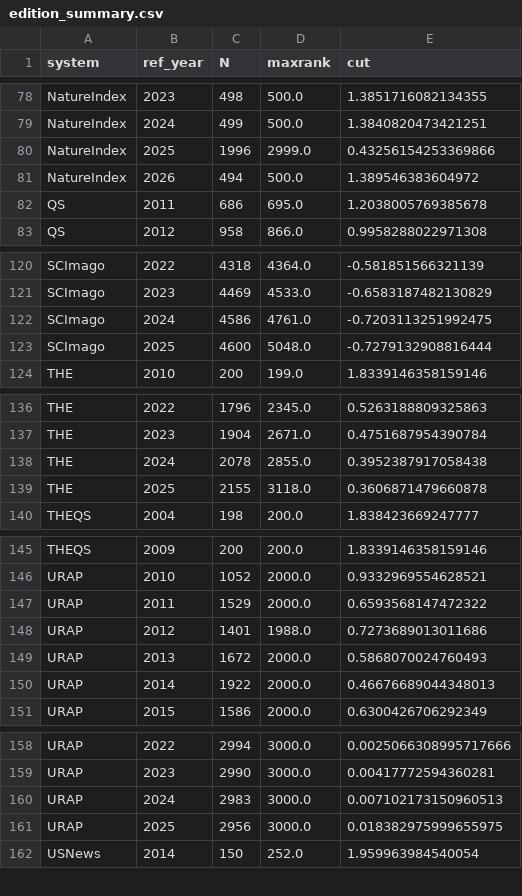
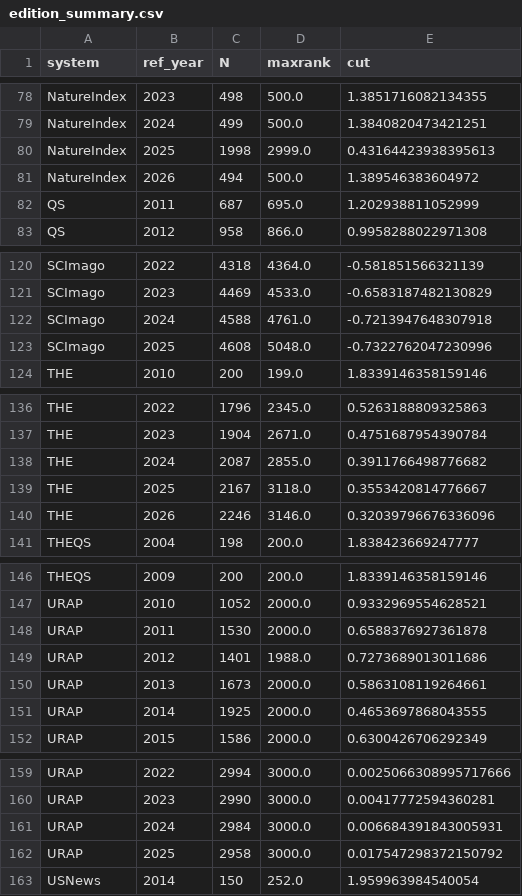
Before and after one commit to lobsterbush/rankings, a CSV file: data/edition_summary.csv, drawn as a sheet; only a part is shown, gaps mark what is left out; the diff covers the shown part only.

```diff
--- a/data/edition_summary.csv
+++ b/data/edition_summary.csv
@@ -79,5 +79,5 @@ NatureIndex,2023,498,500.0,1.3851716082134355
 NatureIndex,2024,499,500.0,1.3840820473421251
-NatureIndex,2025,1996,2999.0,0.43256154253369866
+NatureIndex,2025,1998,2999.0,0.43164423938395613
 NatureIndex,2026,494,500.0,1.389546383604972
-QS,2011,686,695.0,1.2038005769385678
+QS,2011,687,695.0,1.202938811052999
 QS,2012,958,866.0,0.9958288022971308
@@ -121,4 +121,4 @@ SCImago,2022,4318,4364.0,-0.581851566321139
 SCImago,2023,4469,4533.0,-0.6583187482130829
-SCImago,2024,4586,4761.0,-0.7203113251992475
-SCImago,2025,4600,5048.0,-0.7279132908816444
+SCImago,2024,4588,4761.0,-0.7213947648307918
+SCImago,2025,4608,5048.0,-0.7322762047230996
 THE,2010,200,199.0,1.8339146358159146
@@ -137,4 +137,5 @@ THE,2022,1796,2345.0,0.5263188809325863
 THE,2023,1904,2671.0,0.4751687954390784
-THE,2024,2078,2855.0,0.3952387917058438
-THE,2025,2155,3118.0,0.3606871479660878
+THE,2024,2087,2855.0,0.3911766498776682
+THE,2025,2167,3118.0,0.3553420814776667
+THE,2026,2246,3146.0,0.32039796676336096
 THEQS,2004,198,200.0,1.838423669247777
@@ -146,6 +147,6 @@ THEQS,2009,200,200.0,1.8339146358159146
 URAP,2010,1052,2000.0,0.9332969554628521
-URAP,2011,1529,2000.0,0.6593568147472322
+URAP,2011,1530,2000.0,0.6588376927361878
 URAP,2012,1401,1988.0,0.7273689013011686
-URAP,2013,1672,2000.0,0.5868070024760493
-URAP,2014,1922,2000.0,0.46676689044348013
+URAP,2013,1673,2000.0,0.5863108119264661
+URAP,2014,1925,2000.0,0.4653697868043555
 URAP,2015,1586,2000.0,0.6300426706292349
@@ -159,4 +160,4 @@ URAP,2022,2994,3000.0,0.0025066308995717666
 URAP,2023,2990,3000.0,0.00417772594360281
-URAP,2024,2983,3000.0,0.007102173150960513
-URAP,2025,2956,3000.0,0.018382975999655975
+URAP,2024,2984,3000.0,0.006684391843005931
+URAP,2025,2958,3000.0,0.017547298372150792
 USNews,2014,150,252.0,1.959963984540054
```
Also changed, not shown: 10 edited cells elsewhere in this file, data/dept_item_parameters.csv, data/entity_review_candidates.csv, 24 other files.
